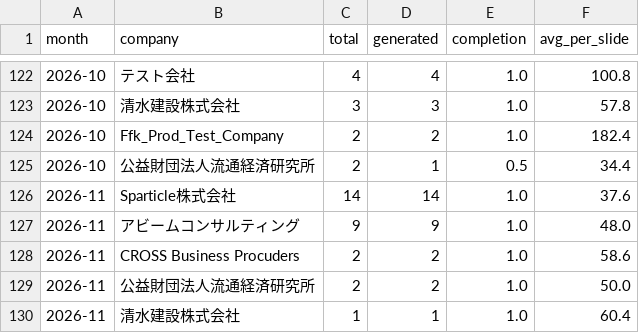
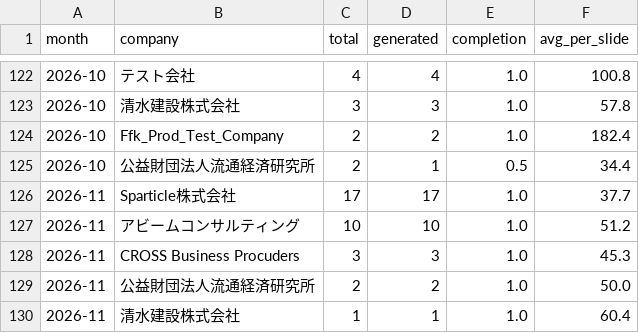
Before and after one commit to Tina0529/bops-ppt-dashboard, a CSV file: docs/data/trend_org_monthly.csv, drawn as a sheet; only a part is shown, gaps mark what is left out.

```diff
--- a/docs/data/trend_org_monthly.csv
+++ b/docs/data/trend_org_monthly.csv
@@ -125,5 +125,5 @@ month,company,total,generated,completion,avg_per_slide
 2026-10,公益財団法人流通経済研究所,2,1,0.5,34.4
-2026-11,Sparticle株式会社,14,14,1.0,37.6
-2026-11,アビームコンサルティング,9,9,1.0,48.0
-2026-11,CROSS Business Procuders,2,2,1.0,58.6
+2026-11,Sparticle株式会社,17,17,1.0,37.7
+2026-11,アビームコンサルティング,10,10,1.0,51.2
+2026-11,CROSS Business Procuders,3,3,1.0,45.3
 2026-11,公益財団法人流通経済研究所,2,2,1.0,50.0
```
Also changed, not shown: docs/data/trend_daily.csv, docs/data/trend_monthly.csv, 4 other files.
